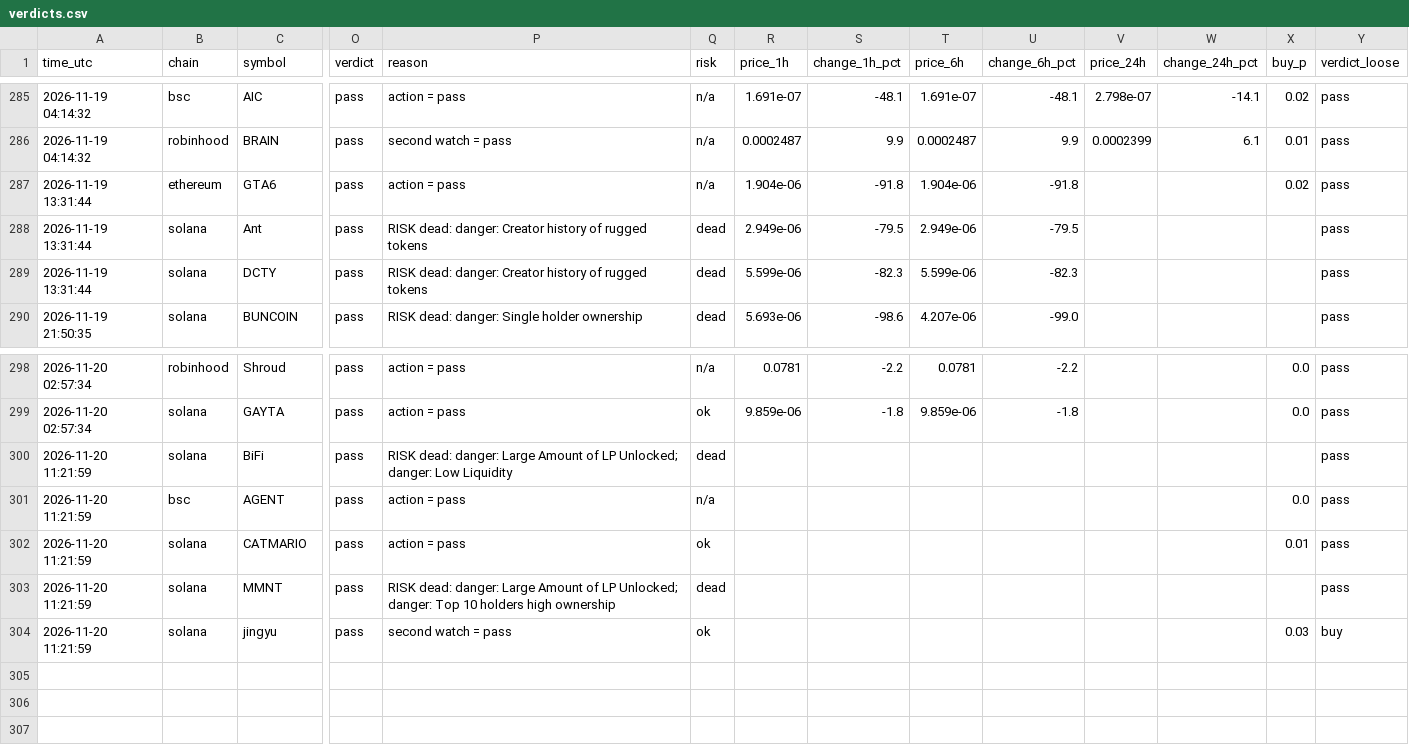
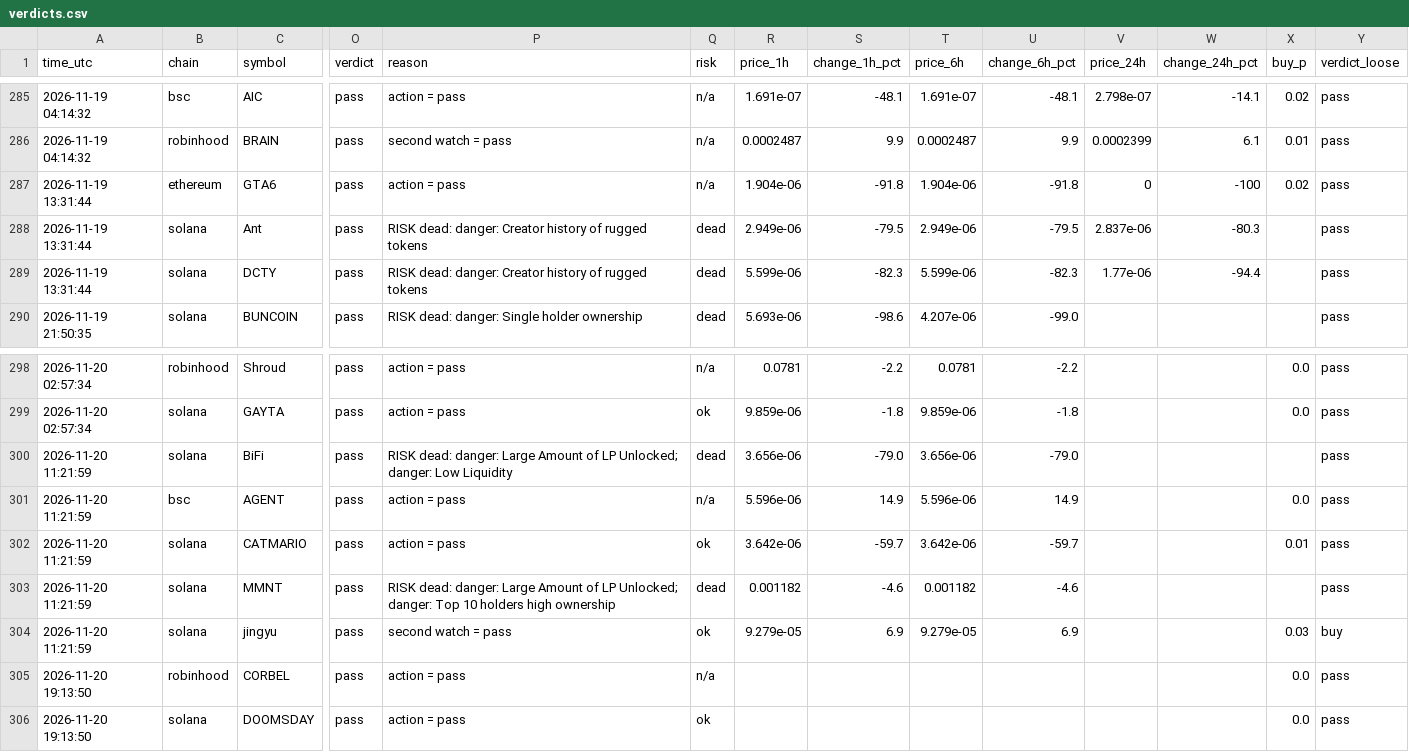
Before and after one commit to Milklosz/jev-test, a CSV file: verdicts.csv, drawn as a sheet; only a part is shown, gaps mark what is left out; rows hold the shown columns only; the diff names each change by its address in the sheet, - before the commit and + after, or states it on an @@ line.

```diff
--- a/verdicts.csv
+++ b/verdicts.csv
-V287 (price_24h): (empty)
+V287 (price_24h): 0
-W287 (change_24h_pct): (empty)
+W287 (change_24h_pct): -100
-V288 (price_24h): (empty)
+V288 (price_24h): 2.837e-06
-W288 (change_24h_pct): (empty)
+W288 (change_24h_pct): -80.3
-V289 (price_24h): (empty)
+V289 (price_24h): 1.77e-06
-W289 (change_24h_pct): (empty)
+W289 (change_24h_pct): -94.4
-R300 (price_1h): (empty)
+R300 (price_1h): 3.656e-06
-S300 (change_1h_pct): (empty)
+S300 (change_1h_pct): -79.0
-T300 (price_6h): (empty)
+T300 (price_6h): 3.656e-06
-U300 (change_6h_pct): (empty)
+U300 (change_6h_pct): -79.0
-R301 (price_1h): (empty)
+R301 (price_1h): 5.596e-06
-S301 (change_1h_pct): (empty)
+S301 (change_1h_pct): 14.9
-T301 (price_6h): (empty)
+T301 (price_6h): 5.596e-06
-U301 (change_6h_pct): (empty)
+U301 (change_6h_pct): 14.9
-R302 (price_1h): (empty)
+R302 (price_1h): 3.642e-06
-S302 (change_1h_pct): (empty)
+S302 (change_1h_pct): -59.7
-T302 (price_6h): (empty)
+T302 (price_6h): 3.642e-06
-U302 (change_6h_pct): (empty)
+U302 (change_6h_pct): -59.7
-R303 (price_1h): (empty)
+R303 (price_1h): 0.001182
-S303 (change_1h_pct): (empty)
+S303 (change_1h_pct): -4.6
-T303 (price_6h): (empty)
+T303 (price_6h): 0.001182
-U303 (change_6h_pct): (empty)
+U303 (change_6h_pct): -4.6
-R304 (price_1h): (empty)
+R304 (price_1h): 9.279e-05
-S304 (change_1h_pct): (empty)
+S304 (change_1h_pct): 6.9
-T304 (price_6h): (empty)
+T304 (price_6h): 9.279e-05
-U304 (change_6h_pct): (empty)
+U304 (change_6h_pct): 6.9
+row 305: 2026-11-20 19:13:50 | robinhood | CORBEL | pass | action = pass | n/a |  |  |  |  |  |  | 0.0 | pass
+row 306: 2026-11-20 19:13:50 | solana | DOOMSDAY | pass | action = pass | ok |  |  |  |  |  |  | 0.0 | pass
```
Also changed, not shown: 1 other file.
